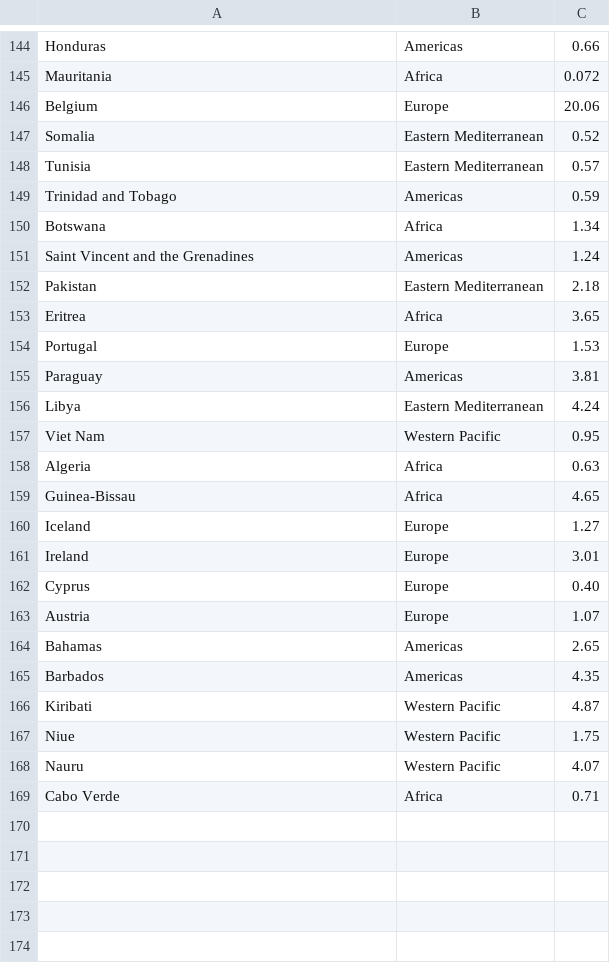
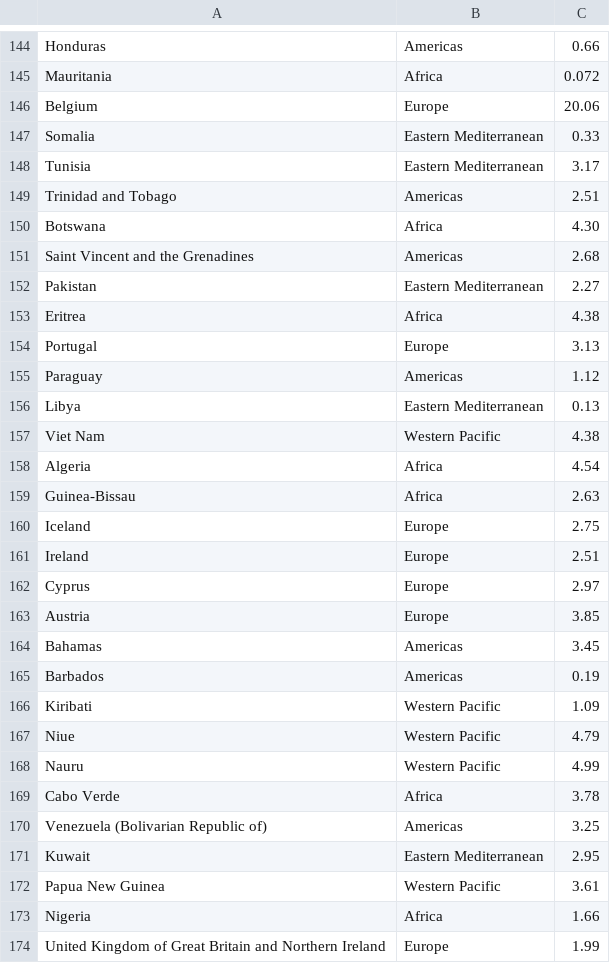
Before and after one commit to mattliu-mygit/Snyk-Crawler, a CSV file: processed/country.csv, drawn as a sheet; only a part is shown, gaps mark what is left out; the diff covers the shown part only.

```diff
--- a/processed/country.csv
+++ b/processed/country.csv
@@ -146,24 +146,29 @@ Mauritania,Africa,0.072
 Belgium,Europe,20.06
-Somalia,Eastern Mediterranean,0.52
-Tunisia,Eastern Mediterranean,0.57
-Trinidad and Tobago,Americas,0.59
-Botswana,Africa,1.34
-Saint Vincent and the Grenadines,Americas,1.24
-Pakistan,Eastern Mediterranean,2.18
-Eritrea,Africa,3.65
-Portugal,Europe,1.53
-Paraguay,Americas,3.81
-Libya,Eastern Mediterranean,4.24
-Viet Nam,Western Pacific,0.95
-Algeria,Africa,0.63
-Guinea-Bissau,Africa,4.65
-Iceland,Europe,1.27
-Ireland,Europe,3.01
-Cyprus,Europe,0.40
-Austria,Europe,1.07
-Bahamas,Americas,2.65
-Barbados,Americas,4.35
-Kiribati,Western Pacific,4.87
-Niue,Western Pacific,1.75
-Nauru,Western Pacific,4.07
-Cabo Verde,Africa,0.71
+Somalia,Eastern Mediterranean,0.33
+Tunisia,Eastern Mediterranean,3.17
+Trinidad and Tobago,Americas,2.51
+Botswana,Africa,4.30
+Saint Vincent and the Grenadines,Americas,2.68
+Pakistan,Eastern Mediterranean,2.27
+Eritrea,Africa,4.38
+Portugal,Europe,3.13
+Paraguay,Americas,1.12
+Libya,Eastern Mediterranean,0.13
+Viet Nam,Western Pacific,4.38
+Algeria,Africa,4.54
+Guinea-Bissau,Africa,2.63
+Iceland,Europe,2.75
+Ireland,Europe,2.51
+Cyprus,Europe,2.97
+Austria,Europe,3.85
+Bahamas,Americas,3.45
+Barbados,Americas,0.19
+Kiribati,Western Pacific,1.09
+Niue,Western Pacific,4.79
+Nauru,Western Pacific,4.99
+Cabo Verde,Africa,3.78
+Venezuela (Bolivarian Republic of),Americas,3.25
+Kuwait,Eastern Mediterranean,2.95
+Papua New Guinea,Western Pacific,3.61
+Nigeria,Africa,1.66
+United Kingdom of Great Britain and Northern Ireland,Europe,1.99
```
Also changed, not shown: 15 added rows elsewhere in this file, 1 other file.
